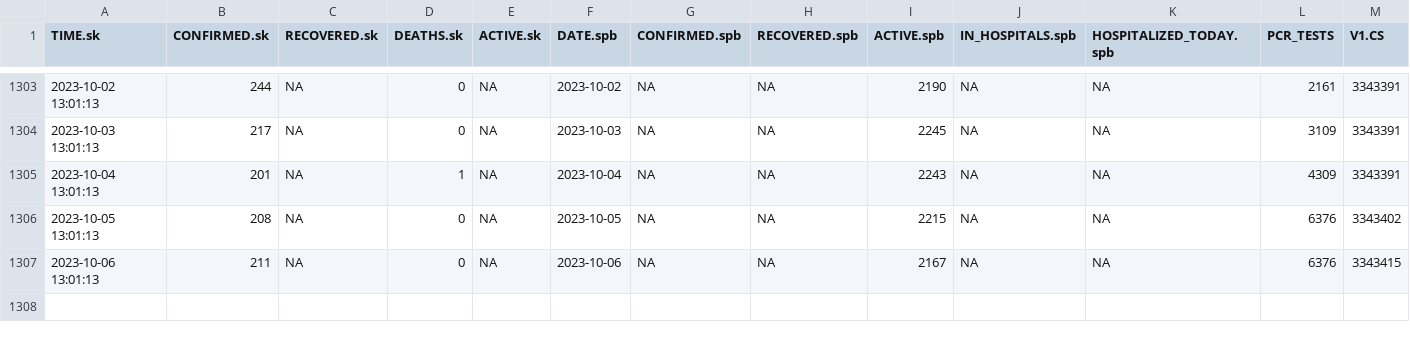
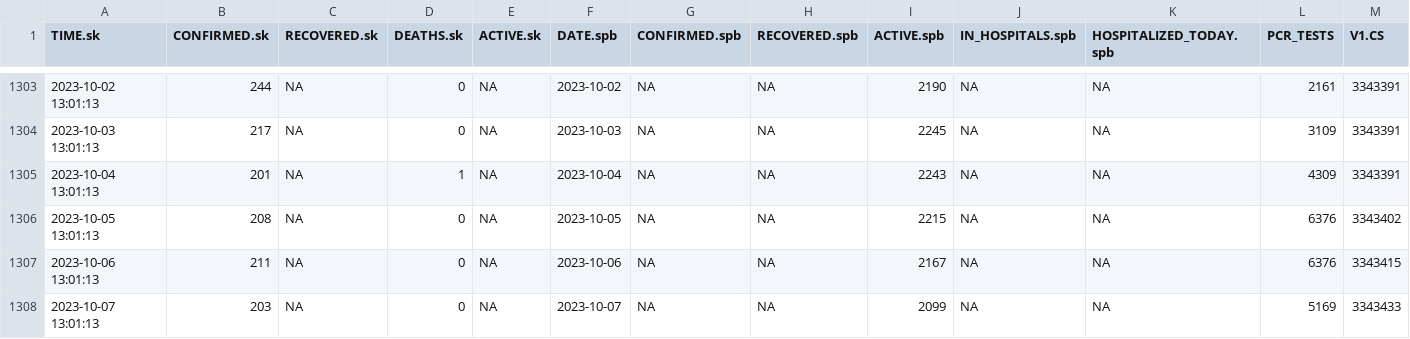
Before and after one commit to alexei-kouprianov/COVID-19.SPb.monitoring, a CSV file: data/SPb.COVID-19.united.csv, drawn as a sheet; only a part is shown, gaps mark what is left out; rows hold the shown columns only; the diff names each change by its address in the sheet, - before the commit and + after, or states it on an @@ line.

```diff
--- a/data/SPb.COVID-19.united.csv
+++ b/data/SPb.COVID-19.united.csv
+row 1308: 2023-10-07 13:01:13 | 203 | NA | 0 | NA | 2023-10-07 | NA | NA | 2099 | NA | NA | 5169 | 3343433
```
Also changed, not shown: data/spb.gov.v.2021-08-03.csv, 43 other files.
